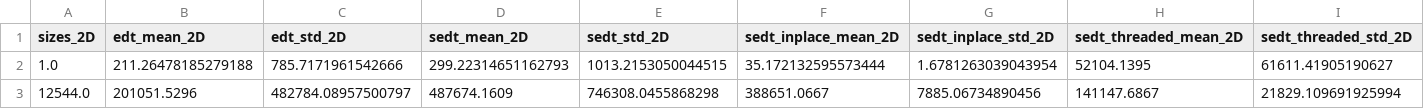
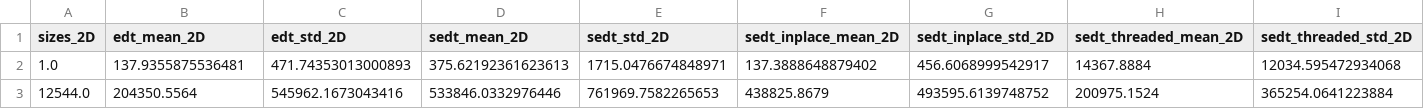
Before and after one commit to MolloiLab/distance-transforms, a CSV file: julia_timings_dt_2D.csv, drawn as a sheet; only a part is shown; the diff covers the shown part only; the diff names each change by its address in the sheet, - before the commit and + after, or states it on an @@ line.

```diff
--- a/julia_timings_dt_2D.csv
+++ b/julia_timings_dt_2D.csv
-B2 (edt_mean_2D): 211.26478185279188
+B2 (edt_mean_2D): 137.9355875536481
-C2 (edt_std_2D): 785.7171961542666
+C2 (edt_std_2D): 471.74353013000893
-D2 (sedt_mean_2D): 299.22314651162793
+D2 (sedt_mean_2D): 375.62192361623613
-E2 (sedt_std_2D): 1013.2153050044515
+E2 (sedt_std_2D): 1715.0476674848971
-F2 (sedt_inplace_mean_2D): 35.172132595573444
+F2 (sedt_inplace_mean_2D): 137.3888648879402
-G2 (sedt_inplace_std_2D): 1.6781263039043954
+G2 (sedt_inplace_std_2D): 456.6068999542917
-H2 (sedt_threaded_mean_2D): 52104.1395
+H2 (sedt_threaded_mean_2D): 14367.8884
-I2 (sedt_threaded_std_2D): 61611.41905190627
+I2 (sedt_threaded_std_2D): 12034.595472934068
-B3 (edt_mean_2D): 201051.5296
+B3 (edt_mean_2D): 204350.5564
-C3 (edt_std_2D): 482784.08957500797
+C3 (edt_std_2D): 545962.1673043416
-D3 (sedt_mean_2D): 487674.1609
+D3 (sedt_mean_2D): 533846.0332976446
-E3 (sedt_std_2D): 746308.0455868298
+E3 (sedt_std_2D): 761969.7582265653
-F3 (sedt_inplace_mean_2D): 388651.0667
+F3 (sedt_inplace_mean_2D): 438825.8679
-G3 (sedt_inplace_std_2D): 7885.06734890456
+G3 (sedt_inplace_std_2D): 493595.6139748752
-H3 (sedt_threaded_mean_2D): 141147.6867
+H3 (sedt_threaded_mean_2D): 200975.1524
-I3 (sedt_threaded_std_2D): 21829.109691925994
+I3 (sedt_threaded_std_2D): 365254.0641223884
```
Also changed, not shown: 124 edited cells elsewhere in this file, 1 other file.
